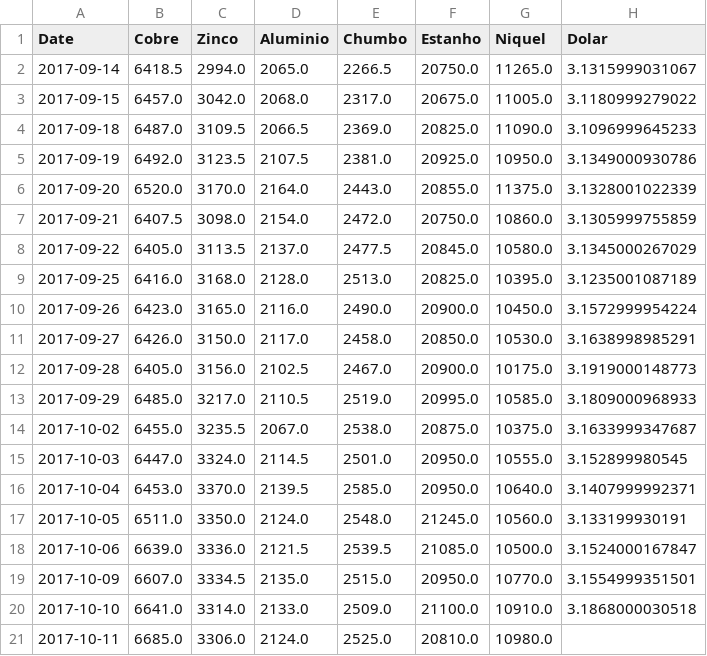
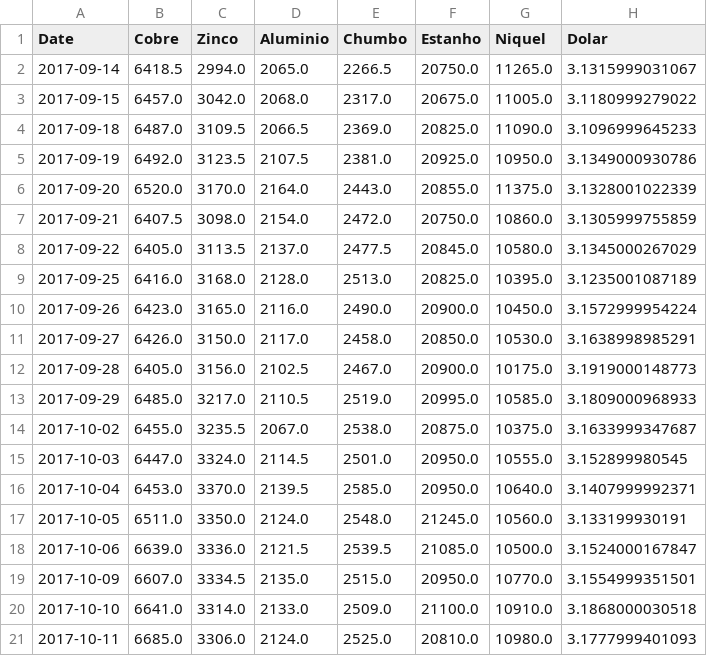
Before and after one commit to tiagocordeiro/flask-lme-chart, a CSV file: cotacao-atual.csv, drawn as a sheet.

Commit message:
cotacao atualizada

```diff
--- a/cotacao-atual.csv
+++ b/cotacao-atual.csv
@@ -20,2 +20,2 @@ Date,Cobre,Zinco,Aluminio,Chumbo,Estanho,Niquel,Dolar
 2017-10-10,6641.0,3314.0,2133.0,2509.0,21100.0,10910.0,3.1868000030518
-2017-10-11,6685.0,3306.0,2124.0,2525.0,20810.0,10980.0,
+2017-10-11,6685.0,3306.0,2124.0,2525.0,20810.0,10980.0,3.1777999401093
```
Also changed, not shown: static/cotacao-atual.csv, static/todo-periodo.csv, 2 other files.
